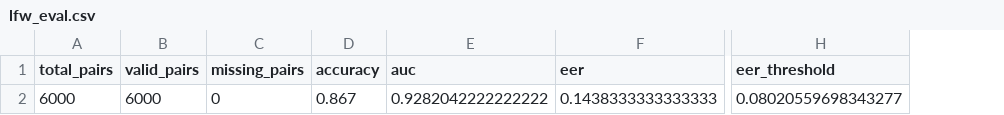
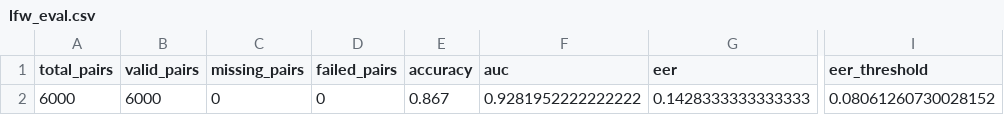
Before and after one commit to QDat18/-Group4-TriTueNhanTao, a CSV file: outputs/evaluation/lfw_eval.csv, drawn as a sheet; only a part is shown, gaps mark what is left out; addresses are those after the commit; the diff names each change by its address in the sheet, - before the commit and + after, or states it on an @@ line.

```diff
--- a/outputs/evaluation/lfw_eval.csv
+++ b/outputs/evaluation/lfw_eval.csv
+column D (failed_pairs), row 2: 0
-F2 (auc): 0.9282042222222222
+F2 (auc): 0.9281952222222222
-G2 (eer): 0.1438333333333333
+G2 (eer): 0.1428333333333333
-I2 (eer_threshold): 0.08020559698343277
+I2 (eer_threshold): 0.08061260730028152
```
Also changed, not shown: outputs/evaluation/agedb30_eval.csv, outputs/evaluation/calfw_eval.csv, 40 other files.
